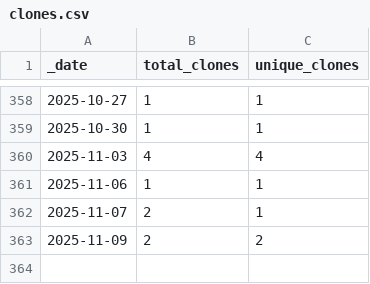
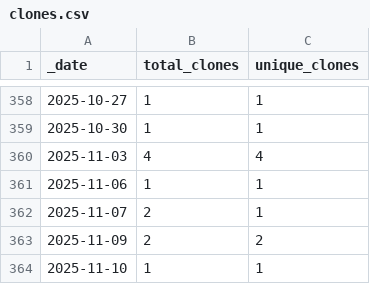
Before and after one commit to roberts-farm-of-ideas/4, a CSV file: traffic/clones.csv, drawn as a sheet; only a part is shown, gaps mark what is left out; the diff names each change by its address in the sheet, - before the commit and + after, or states it on an @@ line.

Commit message:
GitHub traffic

```diff
--- a/traffic/clones.csv
+++ b/traffic/clones.csv
+row 364: 2025-11-10 | 1 | 1
```
Also changed, not shown: traffic/views.csv, 1 other file.
